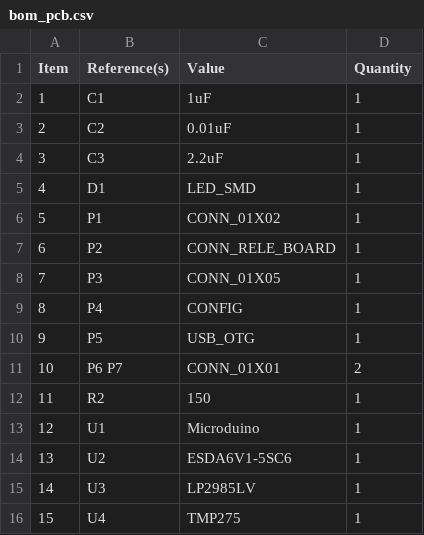
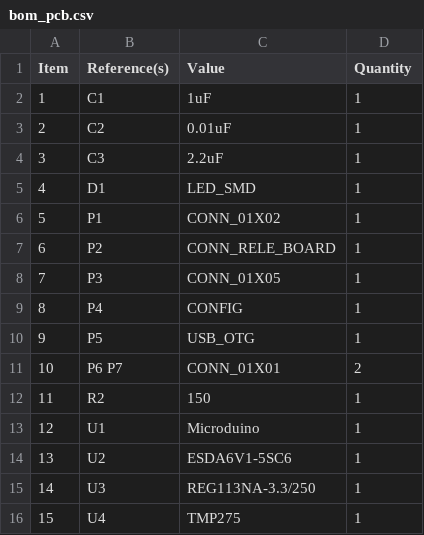
Before and after one commit to r-map/rmap, a CSV file: kicad/r-map_v2/microduino/bom/bom_pcb.csv, drawn as a sheet.

```diff
--- a/kicad/r-map_v2/microduino/bom/bom_pcb.csv
+++ b/kicad/r-map_v2/microduino/bom/bom_pcb.csv
@@ -14,3 +14,3 @@ Item,Reference(s),Value,Quantity
 13,U2,ESDA6V1-5SC6,1
-14,U3,LP2985LV,1
+14,U3,REG113NA-3.3/250,1
 15,U4,TMP275,1
```
Also changed, not shown: kicad/r-map_v2/microduino/bom/microduino_bom_pcb.csv, 11 other files.
